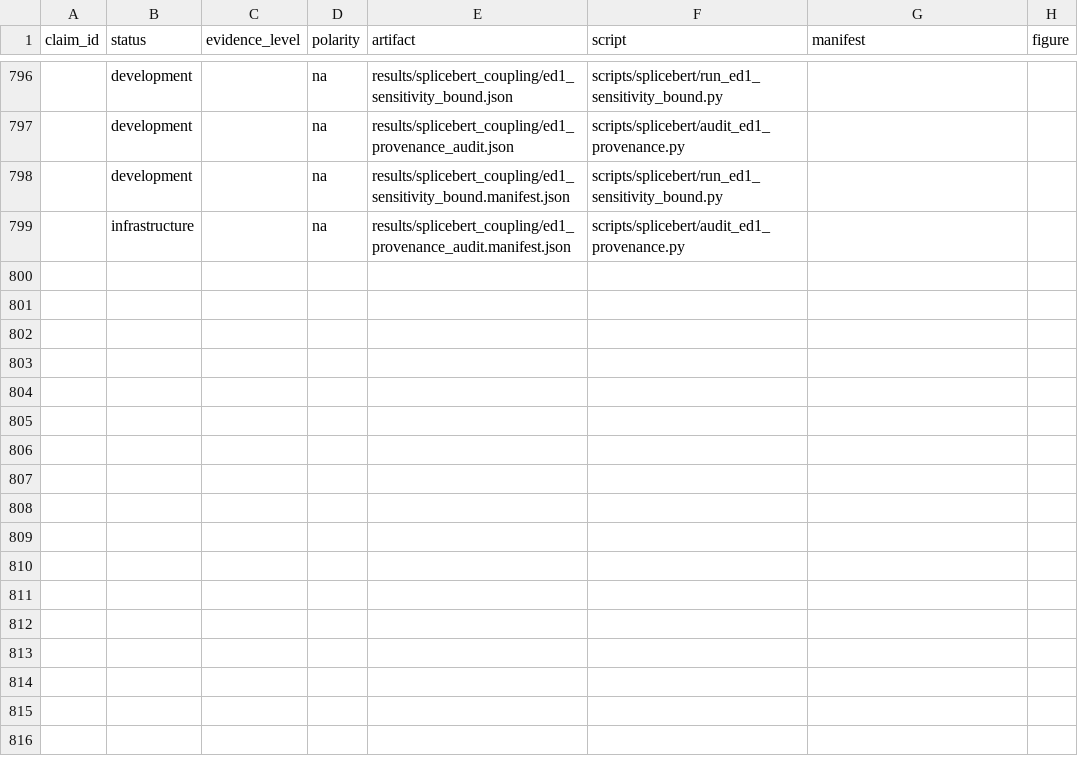
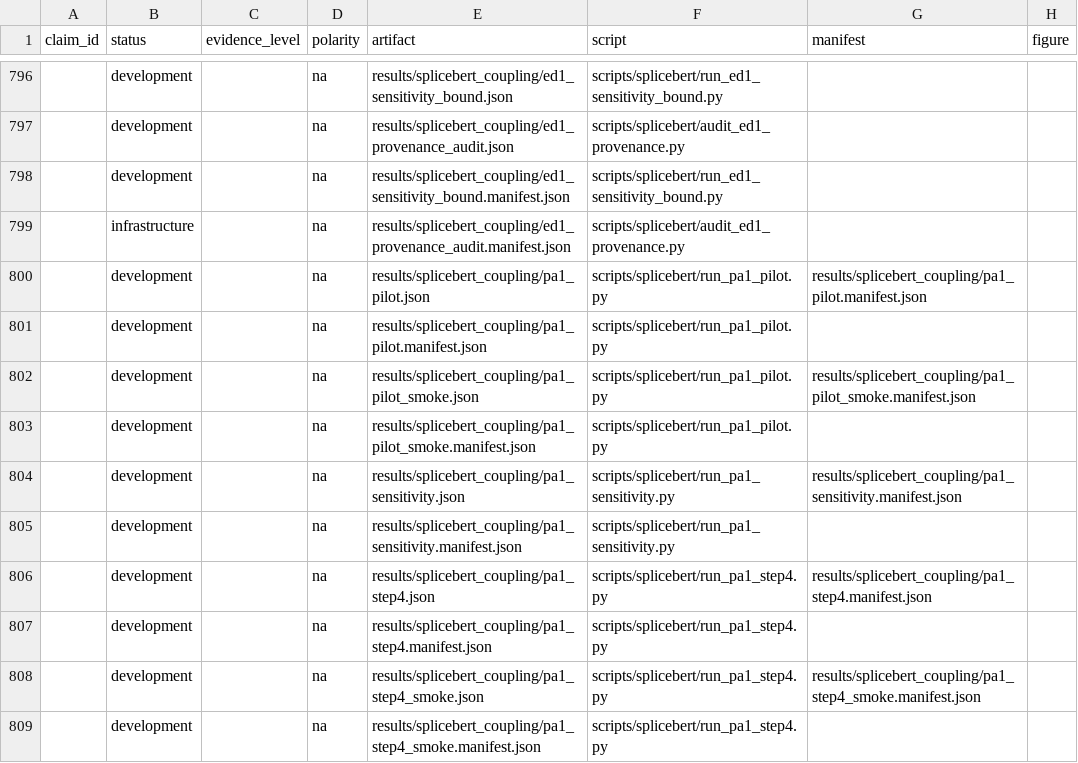
Before and after one commit to cam-berger/gfm-circuit-discovery, a CSV file: results/MANIFEST.csv, drawn as a sheet; only a part is shown, gaps mark what is left out; the diff names each change by its address in the sheet, - before the commit and + after, or states it on an @@ line.

```diff
--- a/results/MANIFEST.csv
+++ b/results/MANIFEST.csv
+row 800:  | development |  | na | results/splicebert_coupling/pa1_pilot.json | scripts/splicebert/run_pa1_pilot.py | results/splicebert_coupling/pa1_pilot.manifest.json
+row 801:  | development |  | na | results/splicebert_coupling/pa1_pilot.manifest.json | scripts/splicebert/run_pa1_pilot.py
+row 802:  | development |  | na | results/splicebert_coupling/pa1_pilot_smoke.json | scripts/splicebert/run_pa1_pilot.py | results/splicebert_coupling/pa1_pilot_smoke.manifest.json
+row 803:  | development |  | na | results/splicebert_coupling/pa1_pilot_smoke.manifest.json | scripts/splicebert/run_pa1_pilot.py
+row 804:  | development |  | na | results/splicebert_coupling/pa1_sensitivity.json | scripts/splicebert/run_pa1_sensitivity.py | results/splicebert_coupling/pa1_sensitivity.manifest.json
+row 805:  | development |  | na | results/splicebert_coupling/pa1_sensitivity.manifest.json | scripts/splicebert/run_pa1_sensitivity.py
+row 806:  | development |  | na | results/splicebert_coupling/pa1_step4.json | scripts/splicebert/run_pa1_step4.py | results/splicebert_coupling/pa1_step4.manifest.json
+row 807:  | development |  | na | results/splicebert_coupling/pa1_step4.manifest.json | scripts/splicebert/run_pa1_step4.py
+row 808:  | development |  | na | results/splicebert_coupling/pa1_step4_smoke.json | scripts/splicebert/run_pa1_step4.py | results/splicebert_coupling/pa1_step4_smoke.manifest.json
+row 809:  | development |  | na | results/splicebert_coupling/pa1_step4_smoke.manifest.json | scripts/splicebert/run_pa1_step4.py
```
Also changed, not shown: 4 other files.
